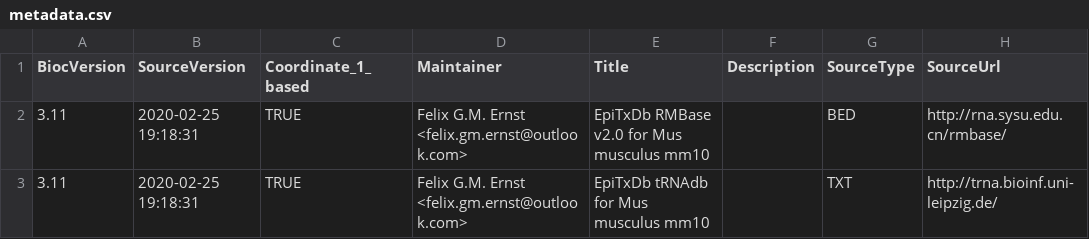
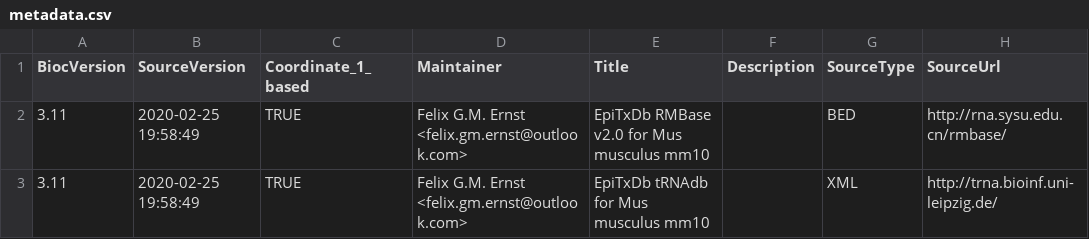
Before and after one commit to FelixErnst/EpiTxDb.Mm.mm10, a CSV file: inst/extdata/metadata.csv, drawn as a sheet; only a part is shown; the diff names each change by its address in the sheet, - before the commit and + after, or states it on an @@ line.

Commit message:
updated metadata

```diff
--- a/inst/extdata/metadata.csv
+++ b/inst/extdata/metadata.csv
-B2:B3 (SourceVersion): 2020-02-25 19:18:31
+B2:B3 (SourceVersion): 2020-02-25 19:58:49
-G3 (SourceType): TXT
+G3 (SourceType): XML
```
Also changed, not shown: 1 other file.
